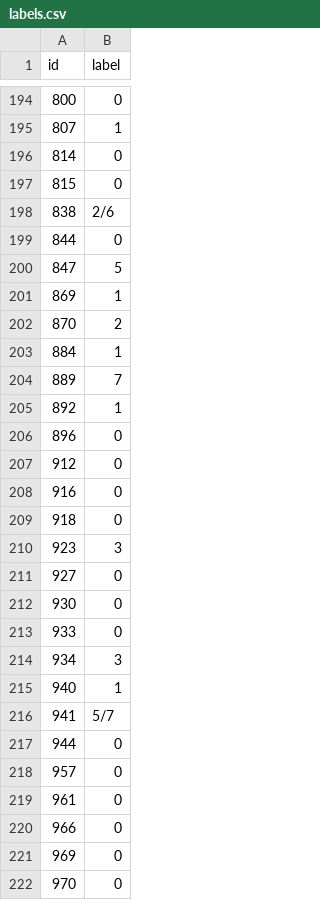
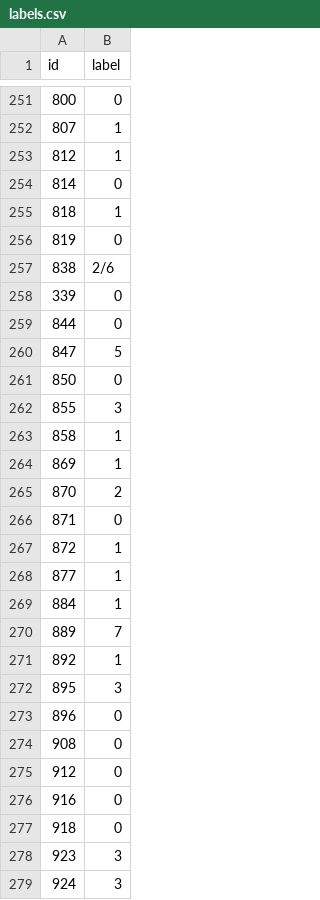
Before and after one commit to JU4N98/sismac-image-classifier, a CSV file: dataset/labels.csv, drawn as a sheet; only a part is shown, gaps mark what is left out; the shorter side is filled out with more unchanged rows; the diff covers the shown part only.

```diff
--- a/dataset/labels.csv
+++ b/dataset/labels.csv
@@ -195,9 +252,18 @@ id,label
 807,1
+812,1
 814,0
-815,0
+818,1
+819,0
 838,2/6
+339,0
 844,0
 847,5
+850,0
+855,3
+858,1
 869,1
 870,2
+871,0
+872,1
+877,1
 884,1
@@ -205,3 +271,5 @@ id,label
 892,1
+895,3
 896,0
+908,0
 912,0
@@ -210 +278,2 @@ id,label
 923,3
+924,3
```
Also changed, not shown: 61 added rows and 11 removed rows elsewhere in this file, dataset/temperatures.csv, 4 other files.
